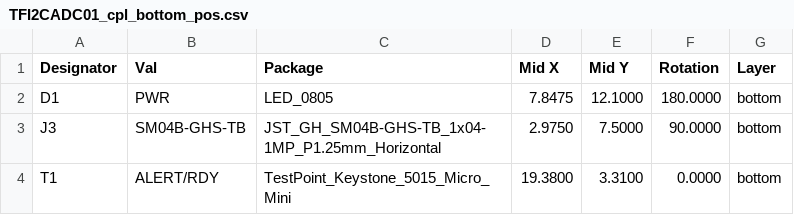
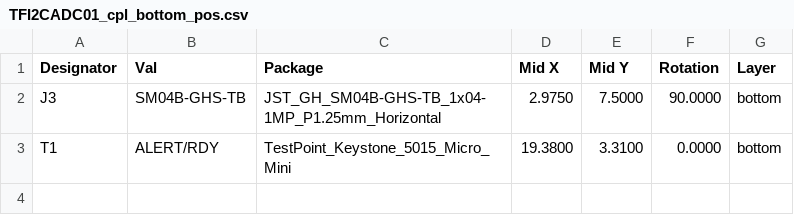
Before and after one commit to ThunderFly-aerospace/TFI2CADC01, a CSV file: hw/cam_profi/assembly/PnP/TFI2CADC01_cpl_bottom_pos.csv, drawn as a sheet.

```diff
--- a/hw/cam_profi/assembly/PnP/TFI2CADC01_cpl_bottom_pos.csv
+++ b/hw/cam_profi/assembly/PnP/TFI2CADC01_cpl_bottom_pos.csv
@@ -1,3 +1,2 @@
 Designator,Val,Package,Mid X,Mid Y,Rotation,Layer
-"D1","PWR","LED_0805",7.8475,12.1000,180.0000,bottom
 "J3","SM04B-GHS-TB","JST_GH_SM04B-GHS-TB_1x04-1MP_P1.25mm_Horizontal",2.9750,7.5000,90.0000,bottom
```
Also changed, not shown: hw/cam_profi/assembly/PnP/TFI2CADC01_cpl_both_pos.csv, hw/cam_profi/assembly/PnP/TFI2CADC01_cpl_top_pos.csv, 37 other files.
